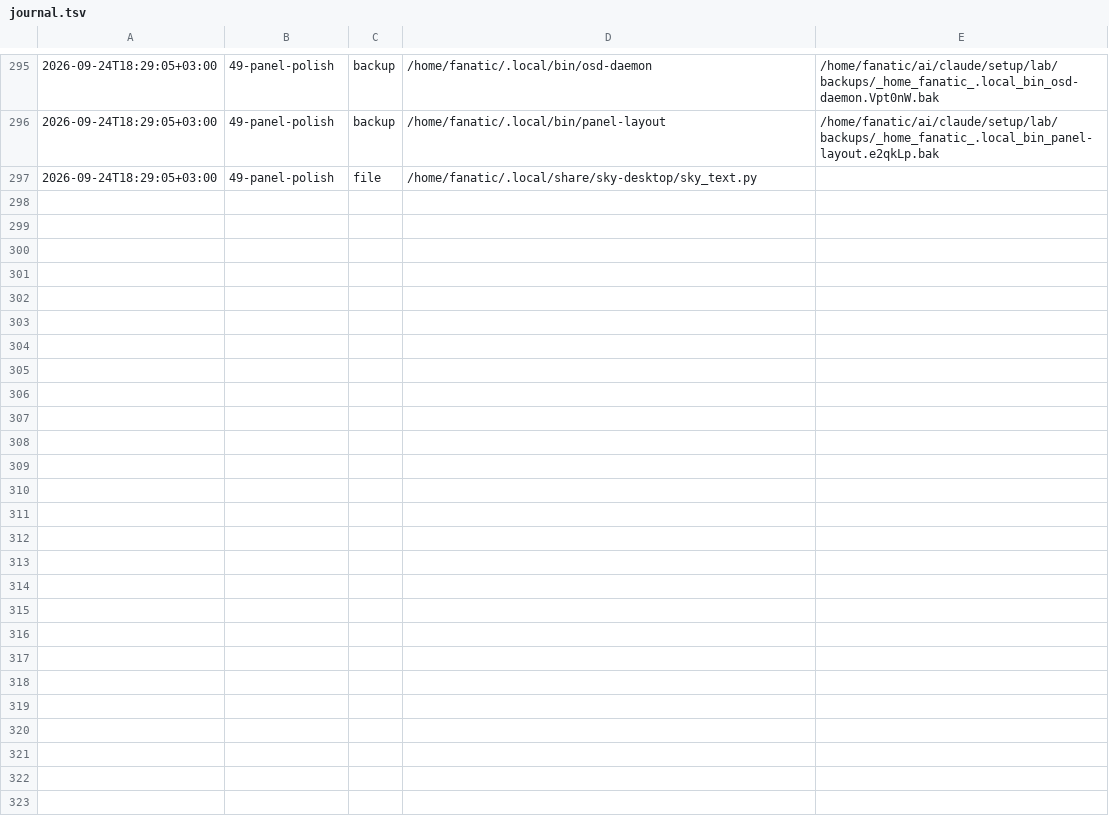
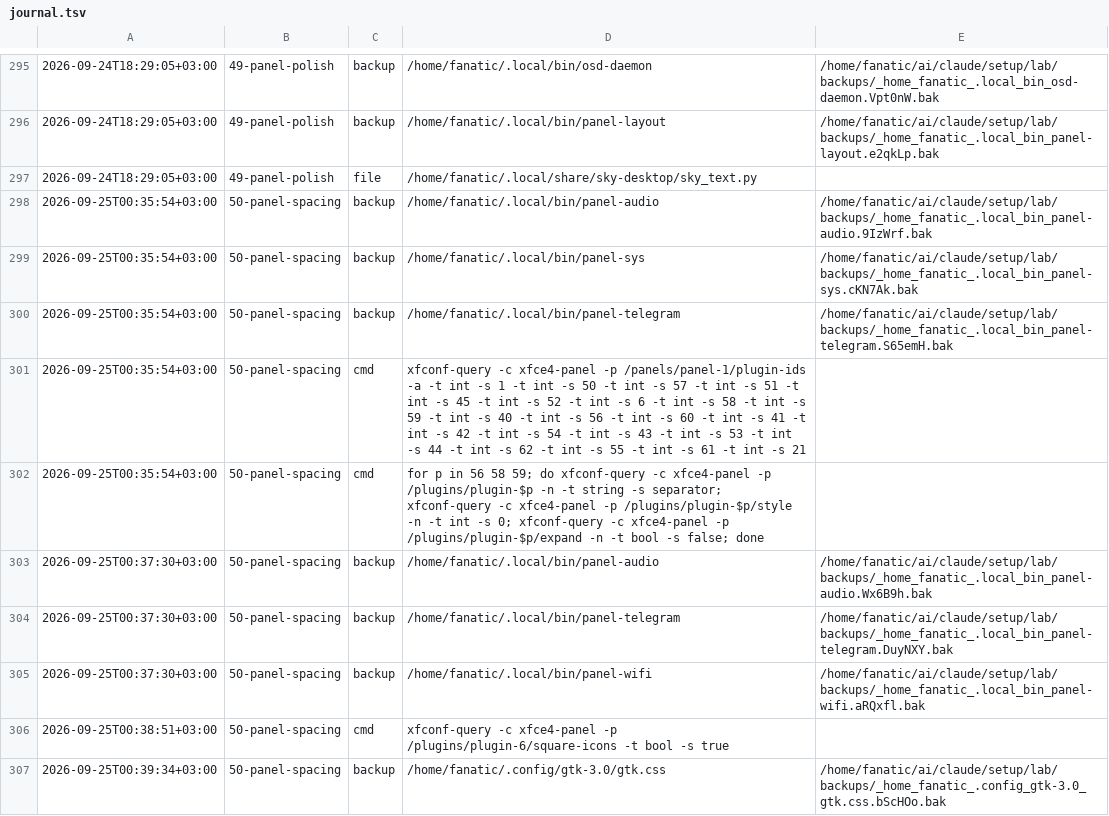
Before and after one commit to Rustam2704/arch-linux-min-setup, a TSV file: lab/journal.tsv, drawn as a sheet; only a part is shown, gaps mark what is left out.

```diff
--- a/lab/journal.tsv
+++ b/lab/journal.tsv
@@ -297 +297,11 @@
 2026-09-24T18:29:05+03:00	49-panel-polish	file	/home/fanatic/.local/share/sky-desktop/sky_text.py	
+2026-09-25T00:35:54+03:00	50-panel-spacing	backup	/home/fanatic/.local/bin/panel-audio	/home/fanatic/ai/claude/setup/lab/backups/_home_fanatic_.local_bin_panel-audio.9IzWrf.bak
+2026-09-25T00:35:54+03:00	50-panel-spacing	backup	/home/fanatic/.local/bin/panel-sys	/home/fanatic/ai/claude/setup/lab/backups/_home_fanatic_.local_bin_panel-sys.cKN7Ak.bak
+2026-09-25T00:35:54+03:00	50-panel-spacing	backup	/home/fanatic/.local/bin/panel-telegram	/home/fanatic/ai/claude/setup/lab/backups/_home_fanatic_.local_bin_panel-telegram.S65emH.bak
+2026-09-25T00:35:54+03:00	50-panel-spacing	cmd	xfconf-query -c xfce4-panel -p /panels/panel-1/plugin-ids -a -t int -s 1 -t int -s 50 -t int -s 57 -t int -s 51 -t int -s 45 -t int -s 52 -t int -s 6 -t int -s 58 -t int -s 59 -t int -s 40 -t int -s 56 -t int -s 60 -t int -s 41 -t int -s 42 -t int -s 54 -t int -s 43 -t int -s 53 -t int -s 44 -t int -s 62 -t int -s 55 -t int -s 61 -t int -s 21	
+2026-09-25T00:35:54+03:00	50-panel-spacing	cmd	for p in 56 58 59; do xfconf-query -c xfce4-panel -p /plugins/plugin-$p -n -t string -s separator; xfconf-query -c xfce4-panel -p /plugins/plugin-$p/style -n -t int -s 0; xfconf-query -c xfce4-panel -p /plugins/plugin-$p/expand -n -t bool -s false; done	
+2026-09-25T00:37:30+03:00	50-panel-spacing	backup	/home/fanatic/.local/bin/panel-audio	/home/fanatic/ai/claude/setup/lab/backups/_home_fanatic_.local_bin_panel-audio.Wx6B9h.bak
+2026-09-25T00:37:30+03:00	50-panel-spacing	backup	/home/fanatic/.local/bin/panel-telegram	/home/fanatic/ai/claude/setup/lab/backups/_home_fanatic_.local_bin_panel-telegram.DuyNXY.bak
+2026-09-25T00:37:30+03:00	50-panel-spacing	backup	/home/fanatic/.local/bin/panel-wifi	/home/fanatic/ai/claude/setup/lab/backups/_home_fanatic_.local_bin_panel-wifi.aRQxfl.bak
+2026-09-25T00:38:51+03:00	50-panel-spacing	cmd	xfconf-query -c xfce4-panel -p /plugins/plugin-6/square-icons -t bool -s true	
+2026-09-25T00:39:34+03:00	50-panel-spacing	backup	/home/fanatic/.config/gtk-3.0/gtk.css	/home/fanatic/ai/claude/setup/lab/backups/_home_fanatic_.config_gtk-3.0_gtk.css.bScHOo.bak
```
Also changed, not shown: 8 other files.
